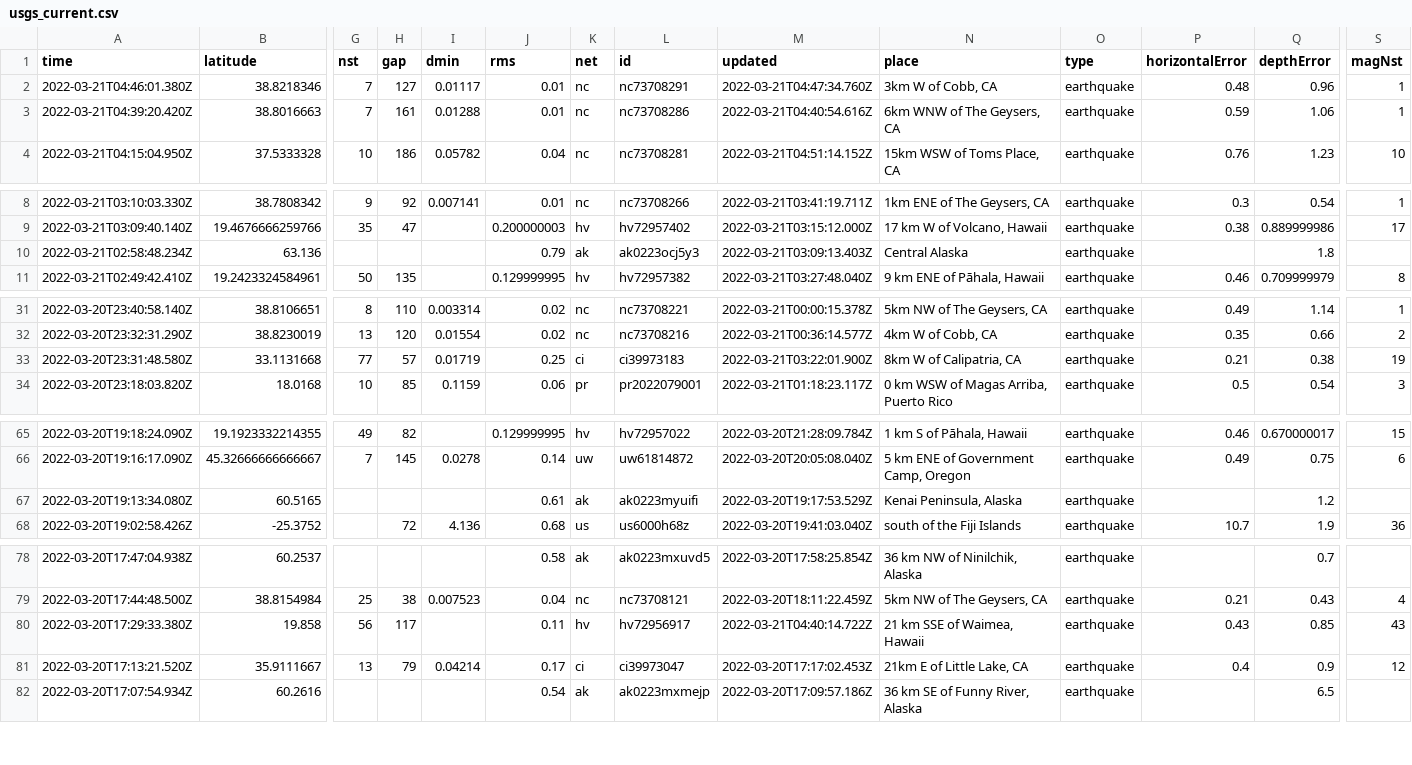
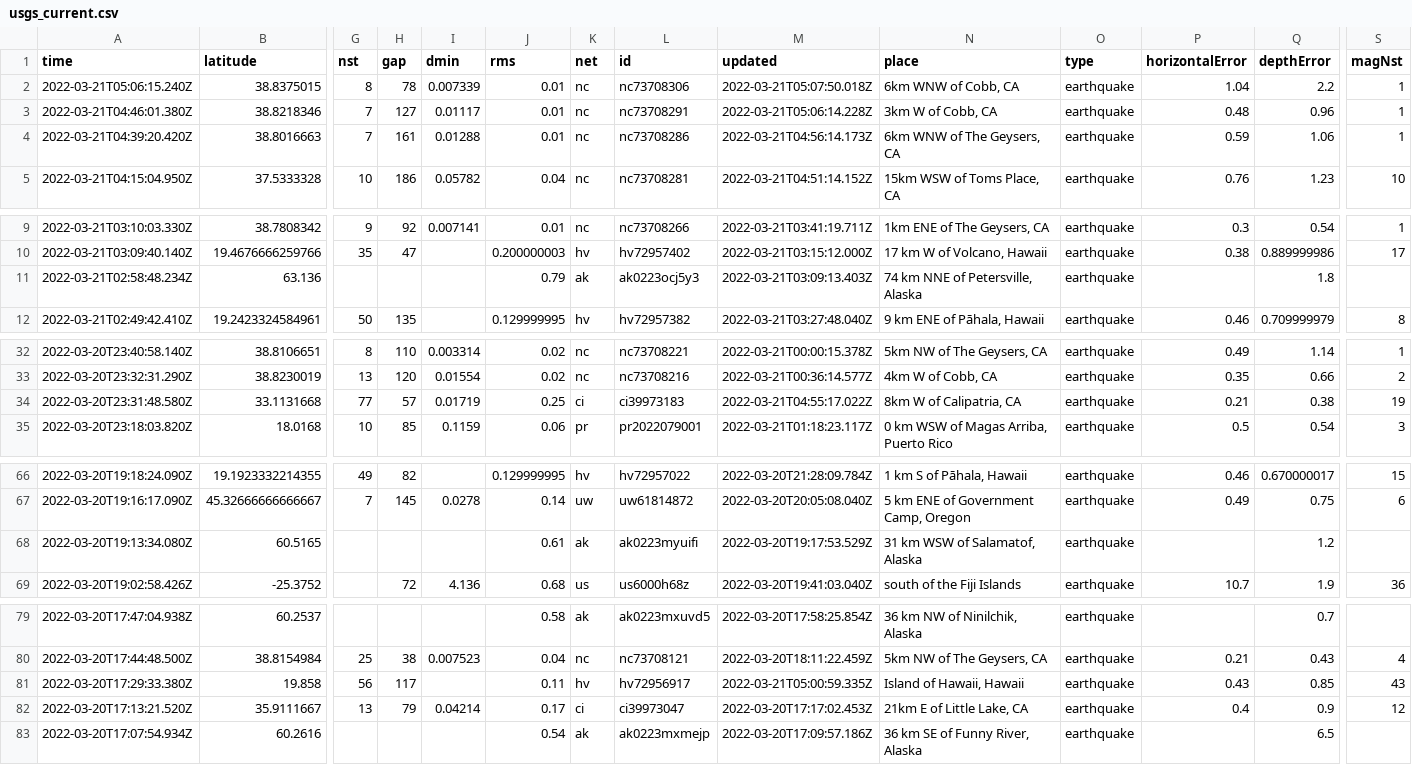
Before and after one commit to JohnnyBerkeley/Nicar2022_actions, a CSV file: usgs_current.csv, drawn as a sheet; only a part is shown, gaps mark what is left out; addresses are those after the commit; rows hold the shown columns only; the diff covers the shown part only; the diff names each change by its address in the sheet, - before the commit and + after, or states it on an @@ line.

```diff
--- a/usgs_current.csv
+++ b/usgs_current.csv
+row 2: 2022-03-21T05:06:15.240Z | 38.8375015 | 8 | 78 | 0.007339 | 0.01 | nc | nc73708306 | 2022-03-21T05:07:50.018Z | 6km WNW of Cobb, CA | earthquake | 1.04 | 2.2 | 1
-M3 (updated): 2022-03-21T04:47:34.760Z
+M3 (updated): 2022-03-21T05:06:14.228Z
-M4 (updated): 2022-03-21T04:40:54.616Z
+M4 (updated): 2022-03-21T04:56:14.173Z
-N11 (place): Central Alaska
+N11 (place): 74 km NNE of Petersville, Alaska
-M34 (updated): 2022-03-21T03:22:01.900Z
+M34 (updated): 2022-03-21T04:55:17.022Z
-N68 (place): Kenai Peninsula, Alaska
+N68 (place): 31 km WSW of Salamatof, Alaska
-M81 (updated): 2022-03-21T04:40:14.722Z
+M81 (updated): 2022-03-21T05:00:59.335Z
-N81 (place): 21 km SSE of Waimea, Hawaii
+N81 (place): Island of Hawaii, Hawaii
```
Also changed, not shown: 1 edited cell elsewhere in this file, usgs_main.csv.
